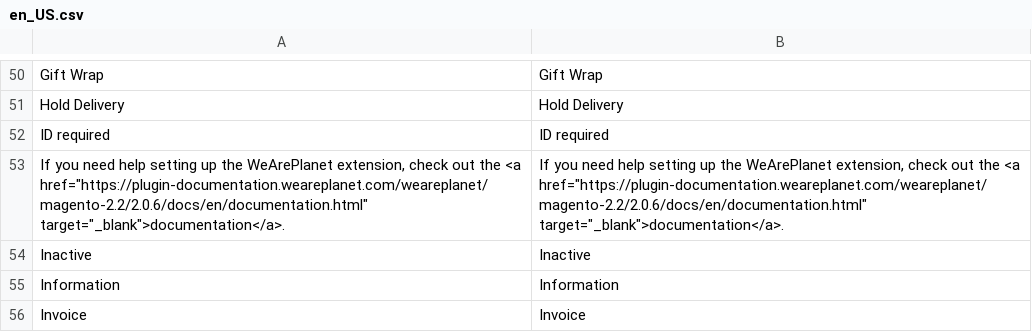
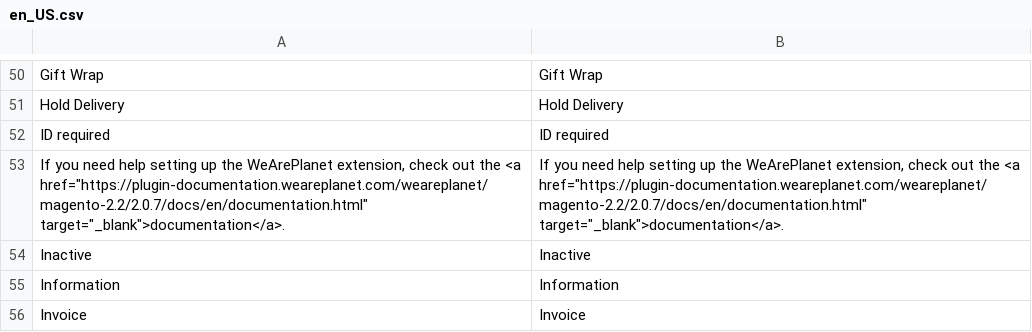
Before and after one commit to romanseeli/magento-2.2, a CSV file: i18n/en_US.csv, drawn as a sheet; only a part is shown, gaps mark what is left out.

```diff
--- a/i18n/en_US.csv
+++ b/i18n/en_US.csv
@@ -52,3 +52,3 @@
 "ID required","ID required"
-"If you need help setting up the WeArePlanet extension, check out the <a href=""https://plugin-documentation.weareplanet.com/weareplanet/magento-2.2/2.0.6/docs/en/documentation.html"" target=""_blank"">documentation</a>.","If you need help setting up the WeArePlanet extension, check out the <a href=""https://plugin-documentation.weareplanet.com/weareplanet/magento-2.2/2.0.6/docs/en/documentation.html"" target=""_blank"">documentation</a>."
+"If you need help setting up the WeArePlanet extension, check out the <a href=""https://plugin-documentation.weareplanet.com/weareplanet/magento-2.2/2.0.7/docs/en/documentation.html"" target=""_blank"">documentation</a>.","If you need help setting up the WeArePlanet extension, check out the <a href=""https://plugin-documentation.weareplanet.com/weareplanet/magento-2.2/2.0.7/docs/en/documentation.html"" target=""_blank"">documentation</a>."
 "Inactive","Inactive"
```
Also changed, not shown: i18n/de_DE.csv, i18n/fr_CH.csv, 9 other files.
